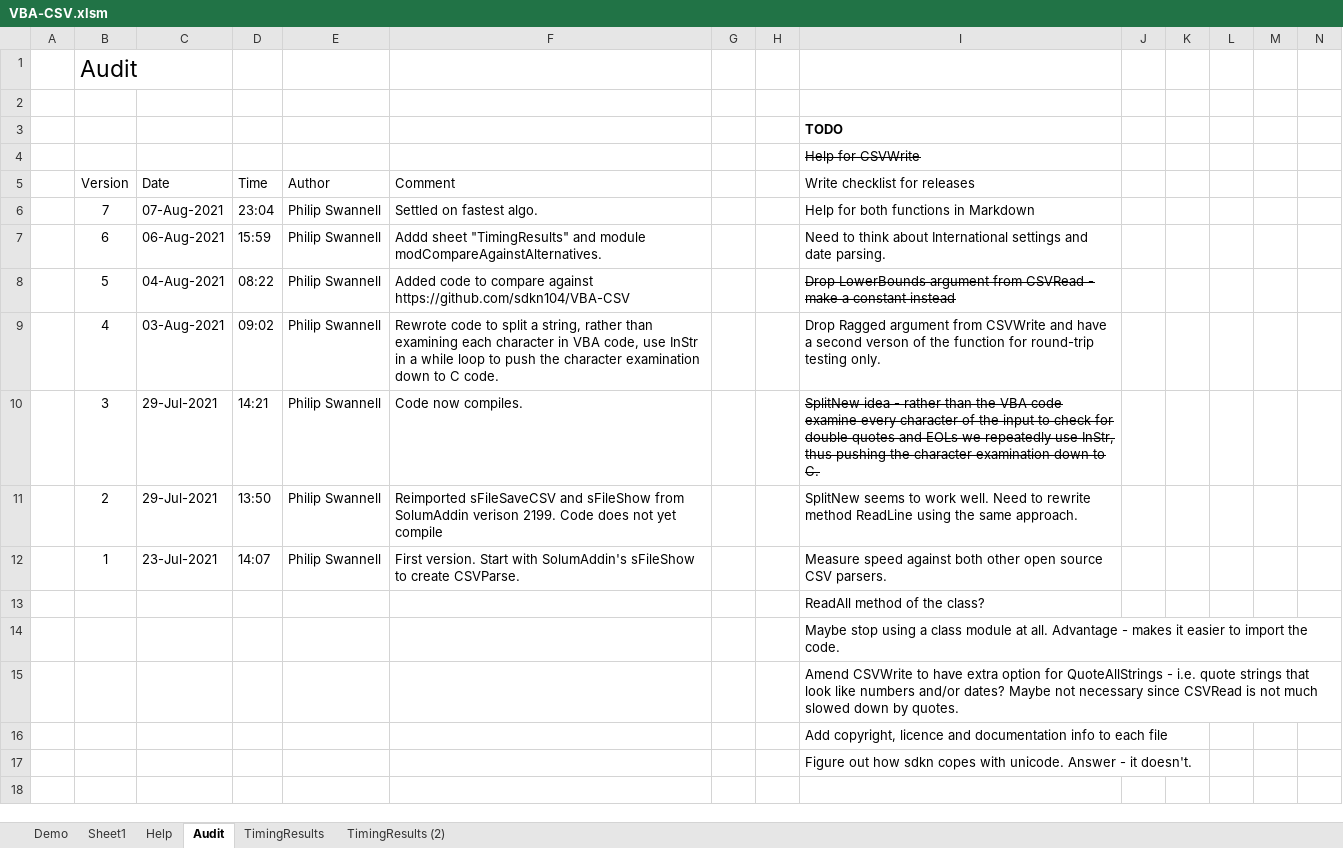
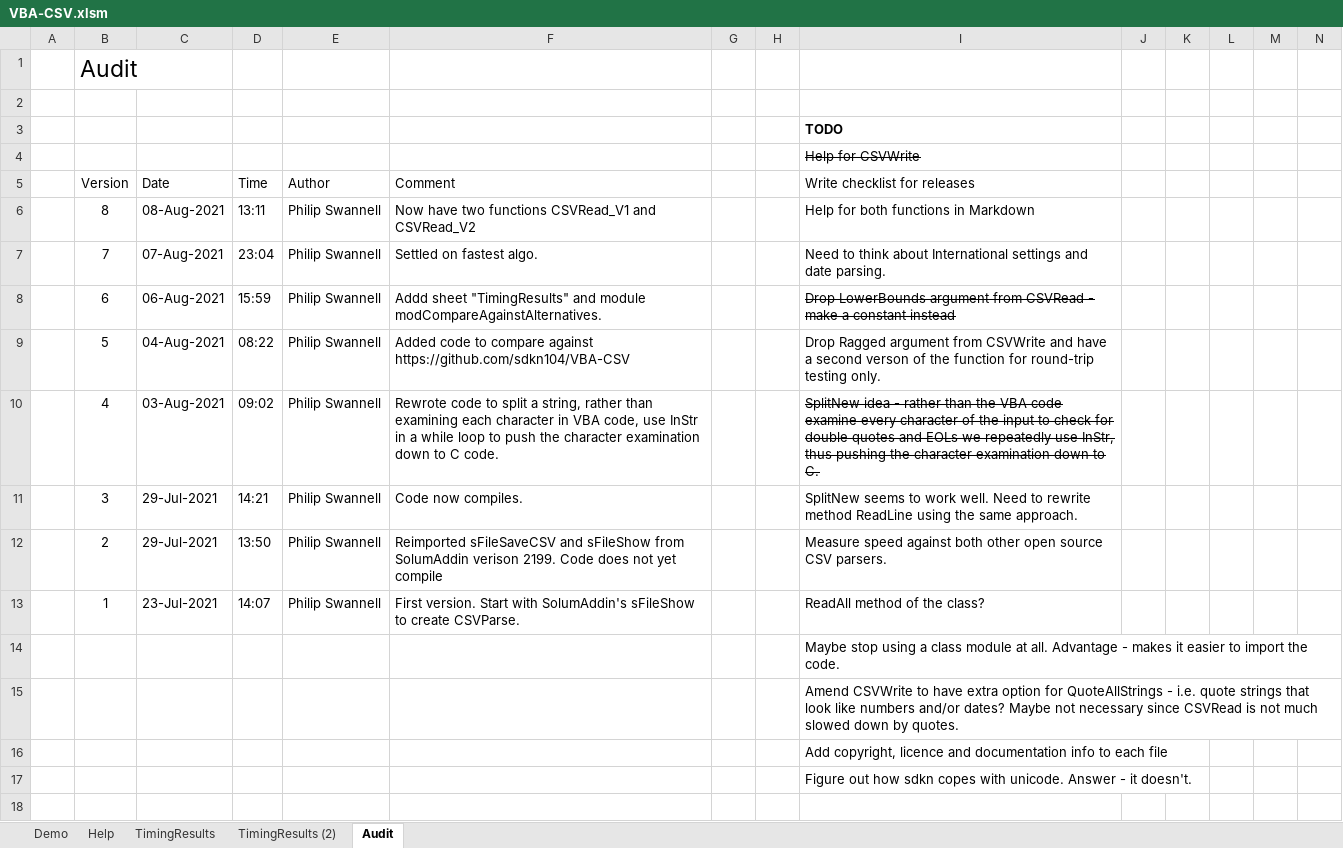
Before and after one commit to PGS62/VBA-CSV, an Excel workbook: workbook/VBA-CSV.xlsm, sheet Audit, drawn as a sheet; only a part is shown; values as stored, in another font and other column widths than the file's, no borders; charts and pictures not drawn; removed rows and columns are numbered as before the commit, all else as after; rows hold the shown columns only; the diff names each change by its address in the sheet, - before the commit and + after, or states it on an @@ line.

Commit message:
Now have CSVRead_V1 and CSVRead_V2
"Version","Date","Time","Author","Comment"
8,08-Aug-2021,13:11:08,"Philip Swannell","Now have two functions CSVRead_V1 and CSVRead_V2"

```diff
--- a/workbook/VBA-CSV.xlsm (sheet Audit)
+++ b/workbook/VBA-CSV.xlsm (sheet Audit)
-sheet tab: Sheet1
@@ sheet tab order changed: Demo | Help | TimingResults | TimingResults (2) | Audit @@
+row 6:  | 8 | 08-Aug-2021 | 13:11 | Philip Swannell | Now have two functions CSVRead_V1 and CSVRead_V2 |  |  | Help for both functions in Markdown
-I7 (Write checklist for releases): Help for both functions in Markdown
+I7 (Write checklist for releases): Need to think about International settings and date parsing.
-I8 (Write checklist for releases): Need to think about International settings and date parsing.
+I8 (Write checklist for releases): Drop LowerBounds argument from CSVRead - make a constant instead
-I8 strikethrough: off
+I8 strikethrough: on
-I9 (Write checklist for releases): Drop LowerBounds argument from CSVRead - make a constant instead
+I9 (Write checklist for releases): Drop Ragged argument from CSVWrite and have a second verson of the function for round-trip testing only.
-I9 strikethrough: on
+I9 strikethrough: off
-I10 (Write checklist for releases): Drop Ragged argument from CSVWrite and have a second verson of the function for round-trip testing only.
+I10 (Write checklist for releases): SplitNew idea - rather than the VBA code examine every character of the input to check for double quotes and EOLs we repeatedly use InStr, thus pushing the character examination down to C.
-I10 strikethrough: off
+I10 strikethrough: on
-I11 (Write checklist for releases): SplitNew idea - rather than the VBA code examine every character of the input to check for double quotes and EOLs we repeatedly use InStr, thus pushing the character examination down to C.
+I11 (Write checklist for releases): SplitNew seems to work well. Need to rewrite method ReadLine using the same approach.
-I11 strikethrough: on
+I11 strikethrough: off
-I12 (Write checklist for releases): SplitNew seems to work well. Need to rewrite method ReadLine using the same approach.
+I12 (Write checklist for releases): Measure speed against both other open source CSV parsers.
-I13 (Write checklist for releases): Measure speed against both other open source CSV parsers.
+I13 (Write checklist for releases): ReadAll method of the class?
-row 13:  |  |  |  |  |  |  |  | ReadAll method of the class?
```
Also changed, not shown: sheet Demo, sheet Help, formulas that keep their value, charts or pictures, 14 other files.
